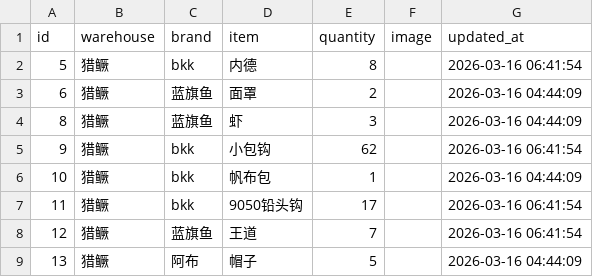
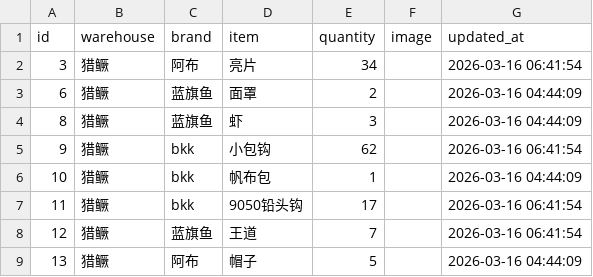
Before and after one commit to whalesw2026/fishing-inventory-web, a CSV file: inventory.csv, drawn as a sheet; only a part is shown; removed rows and columns are numbered as before the commit, all else as after; the diff names each change by its address in the sheet, - before the commit and + after, or states it on an @@ line.

Commit message:
Update: 2026-03-16 07:53:28

```diff
--- a/inventory.csv
+++ b/inventory.csv
-row 2: 5 | 猎鳜 | bkk | 内德 | 8 |  | 2026-03-16 06:41:54
+row 2: 3 | 猎鳜 | 阿布 | 亮片 | 34 |  | 2026-03-16 06:41:54
```
